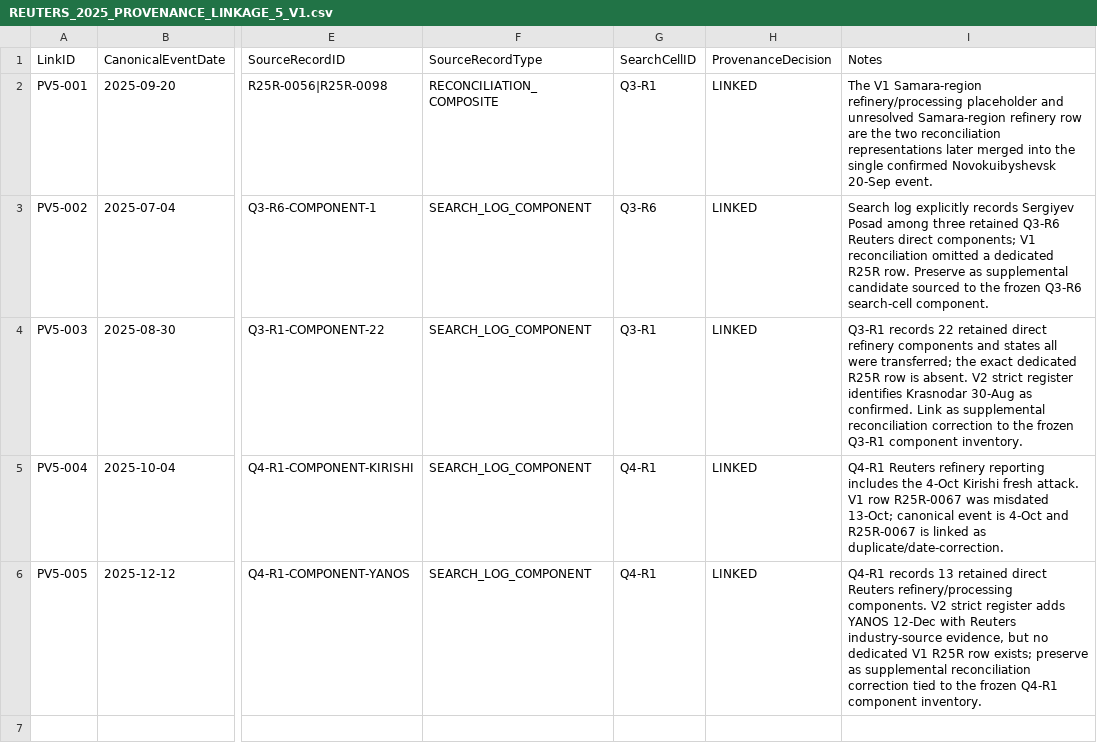
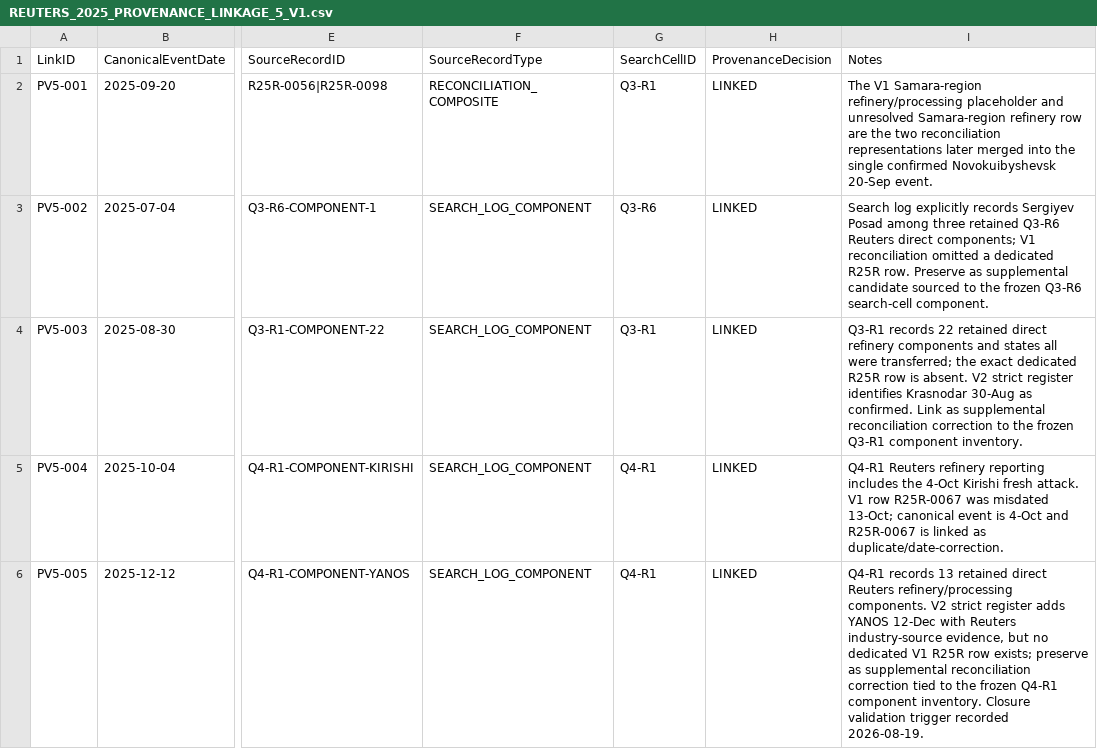
Before and after one commit to wolfgangkrugmo-del/viina-data-extraction, a CSV file: output/REUTERS_2025_PROVENANCE_LINKAGE_5_V1.csv, drawn as a sheet; only a part is shown, gaps mark what is left out; the diff names each change by its address in the sheet, - before the commit and + after, or states it on an @@ line.

Commit message:
Trigger Reuters 2025 closure validation

```diff
--- a/output/REUTERS_2025_PROVENANCE_LINKAGE_5_V1.csv
+++ b/output/REUTERS_2025_PROVENANCE_LINKAGE_5_V1.csv
-I6 (Notes): …component inventory.
+I6 (Notes): …component inventory. Closure validation trigger recorded 2026-08-19.
```
